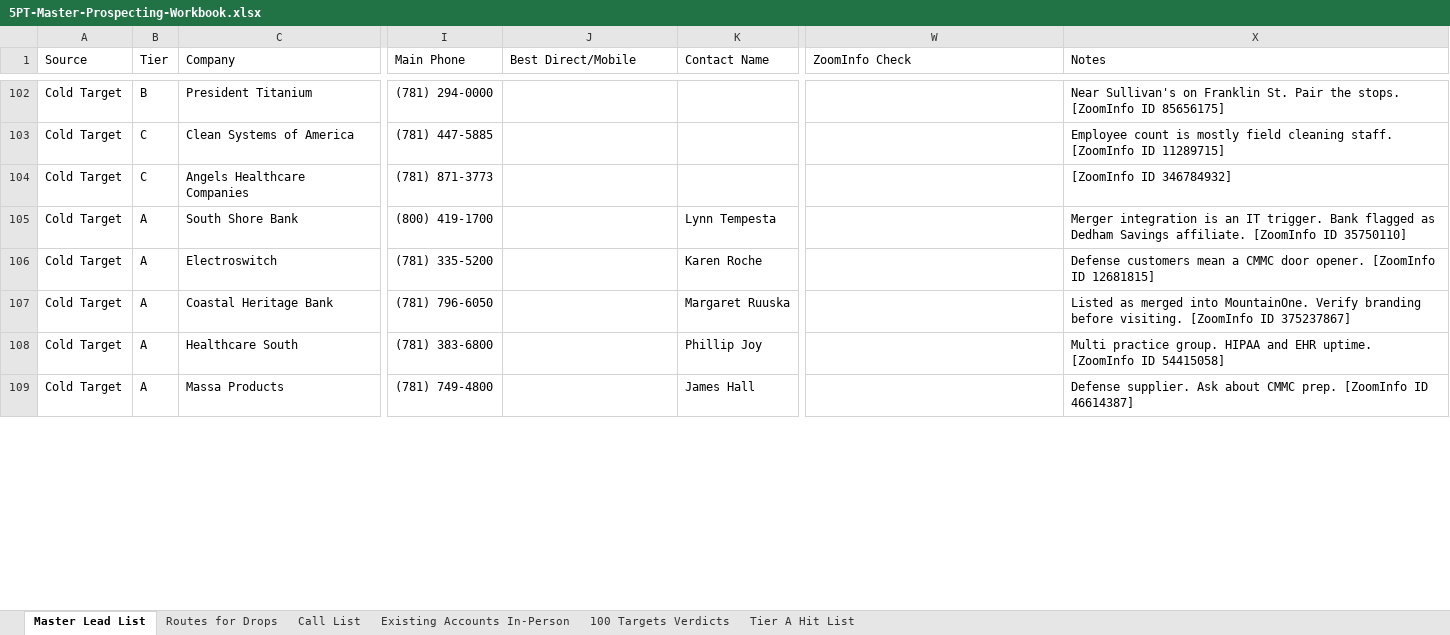
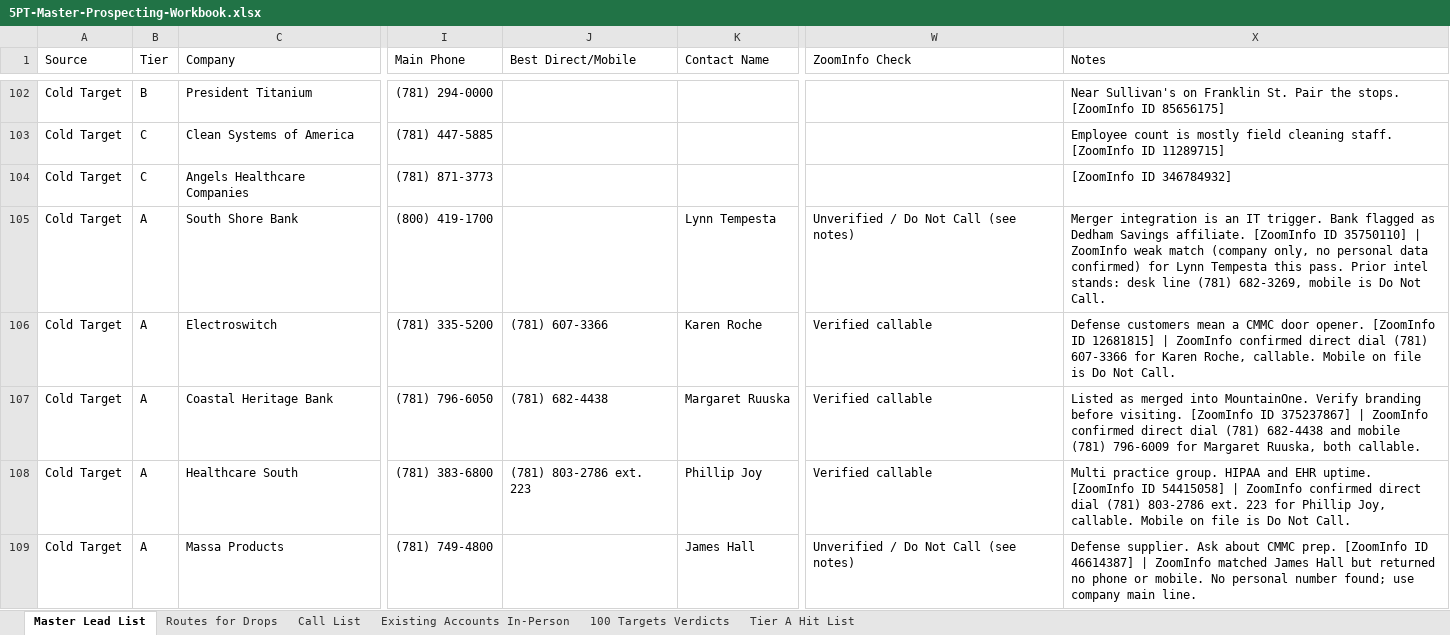
Before and after one commit to WRISTER-AI/5p, an Excel workbook: 5PT-Master-Prospecting-Workbook.xlsx, sheet Master Lead List, drawn as a sheet; only a part is shown, gaps mark what is left out; values as stored, in another font and other column widths than the file's, no cell formats; the diff covers the shown part only; the diff names each change by its address in the sheet, - before the commit and + after, or states it on an @@ line.

```diff
--- a/5PT-Master-Prospecting-Workbook.xlsx (sheet Master Lead List)
+++ b/5PT-Master-Prospecting-Workbook.xlsx (sheet Master Lead List)
-W105 (ZoomInfo Check): (empty)
+W105 (ZoomInfo Check): Unverified / Do Not Call (see notes)
-X105 (Notes): …ID 35750110]
+X105 (Notes): …ID 35750110] | ZoomInfo weak match (company only, no personal data confirmed) for Lynn Tempesta this pass. Prior intel stands: desk line (781) 682-3269, mobile is Do Not Call.
-J106 (Best Direct/Mobile): (empty)
+J106 (Best Direct/Mobile): (781) 607-3366
-W106:W108 (ZoomInfo Check): (empty)
+W106:W108 (ZoomInfo Check): Verified callable
-X106 (Notes): …ID 12681815]
+X106 (Notes): …ID 12681815] | ZoomInfo confirmed direct dial (781) 607-3366 for Karen Roche, callable. Mobile on file is Do Not Call.
-J107 (Best Direct/Mobile): (empty)
+J107 (Best Direct/Mobile): (781) 682-4438
-X107 (Notes): …ID 375237867]
+X107 (Notes): …ID 375237867] | ZoomInfo confirmed direct dial (781) 682-4438 and mobile (781) 796-6009 for Margaret Ruuska, both callable.
-J108 (Best Direct/Mobile): (empty)
+J108 (Best Direct/Mobile): (781) 803-2786 ext. 223
-X108 (Notes): …ID 54415058]
+X108 (Notes): …ID 54415058] | ZoomInfo confirmed direct dial (781) 803-2786 ext. 223 for Phillip Joy, callable. Mobile on file is Do Not Call.
-W109 (ZoomInfo Check): (empty)
+W109 (ZoomInfo Check): Unverified / Do Not Call (see notes)
-X109 (Notes): …ID 46614387]
+X109 (Notes): …ID 46614387] | ZoomInfo matched James Hall but returned no phone or mobile. No personal number found; use company main line.
```
Also changed, not shown: 154 edited cells elsewhere in this sheet, sheet Call List, cell formats, 2 other files.
